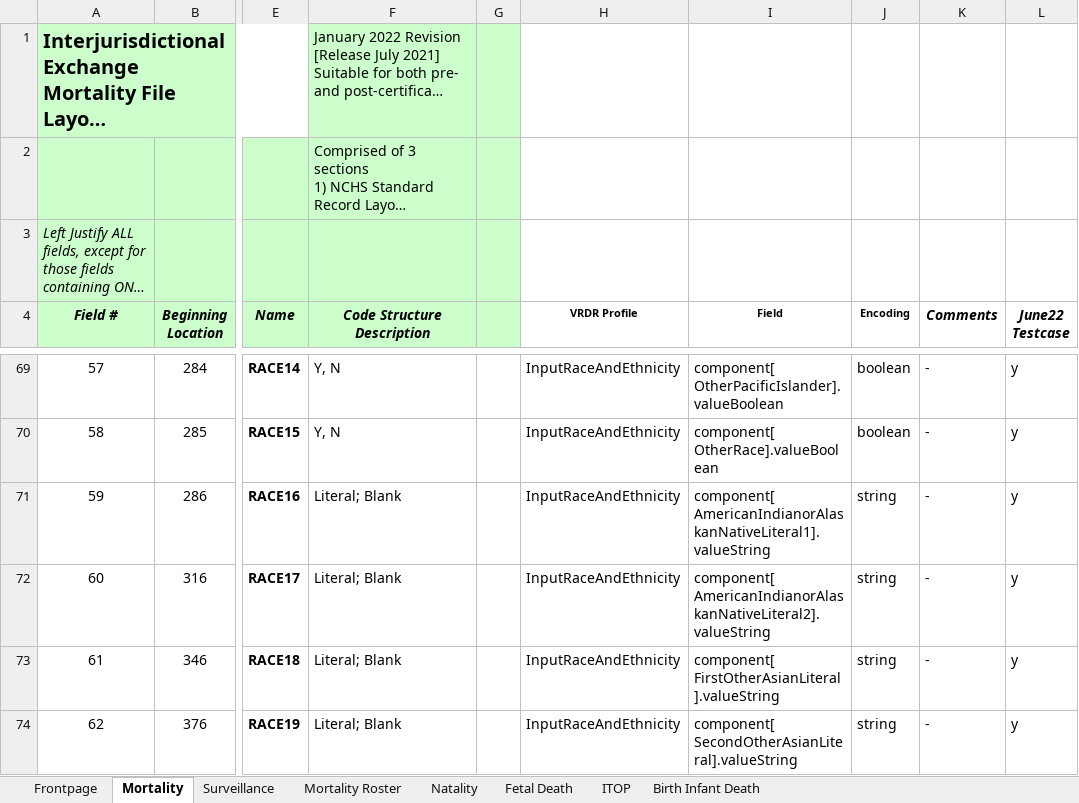
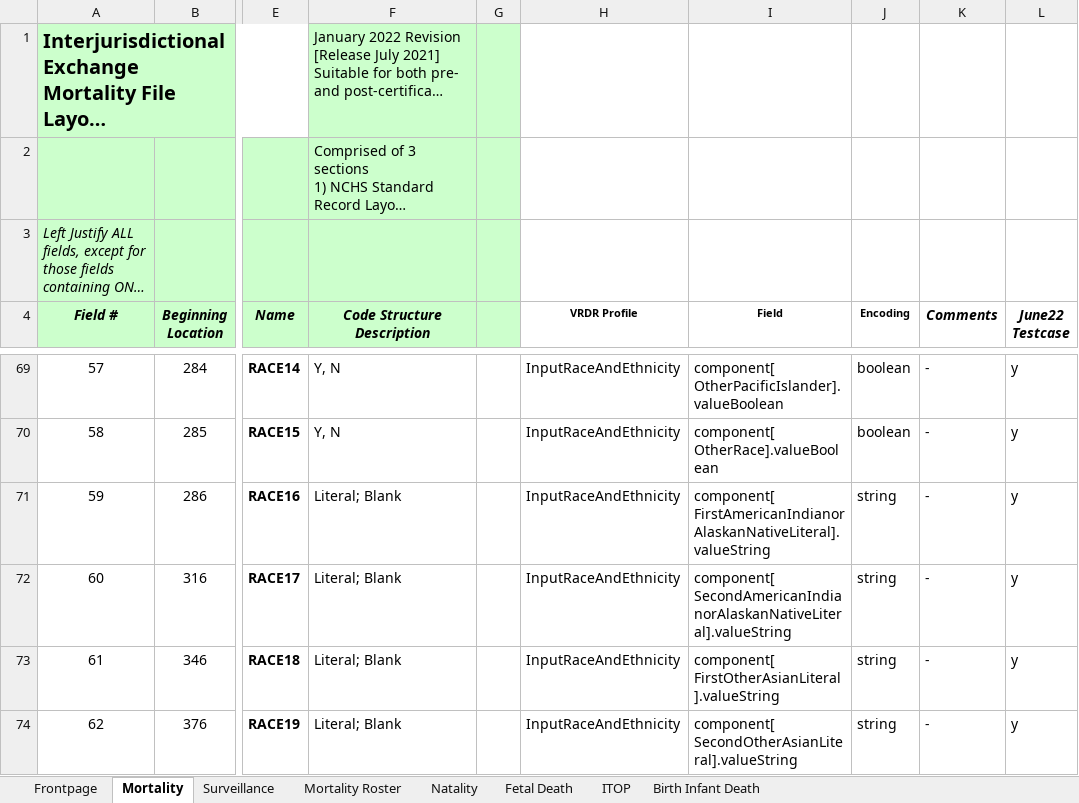
Before and after one commit to HL7/vrdr, an Excel workbook: input/images/IJE_File_Layouts_Version_2021_FHIR.xlsx, sheet Mortality, drawn as a sheet; only a part is shown, gaps mark what is left out; long unchanged cells end in …; values as stored, in another font and other column widths than the file's, no borders; the diff names each change by its address in the sheet, - before the commit and + after, or states it on an @@ line.

Commit message:
Fixed documentation on First/Second Native American Race literal

```diff
--- a/input/images/IJE_File_Layouts_Version_2021_FHIR.xlsx (sheet Mortality)
+++ b/input/images/IJE_File_Layouts_Version_2021_FHIR.xlsx (sheet Mortality)
-I71 (Field): component[ AmericanIndianorAlaskanNativeLiteral1].valueString
+I71 (Field): component[ FirstAmericanIndianorAlaskanNativeLiteral].valueString
-I72 (Field): component[ AmericanIndianorAlaskanNativeLiteral2].valueString
+I72 (Field): component[ SecondAmericanIndianorAlaskanNativeLiteral].valueString
```
Also changed, not shown: 2 other files.
